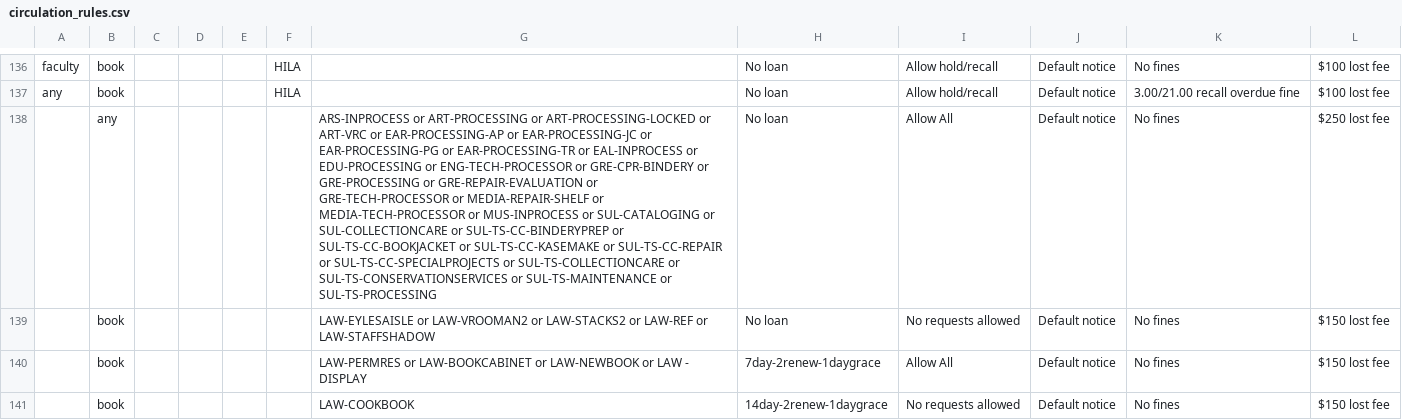
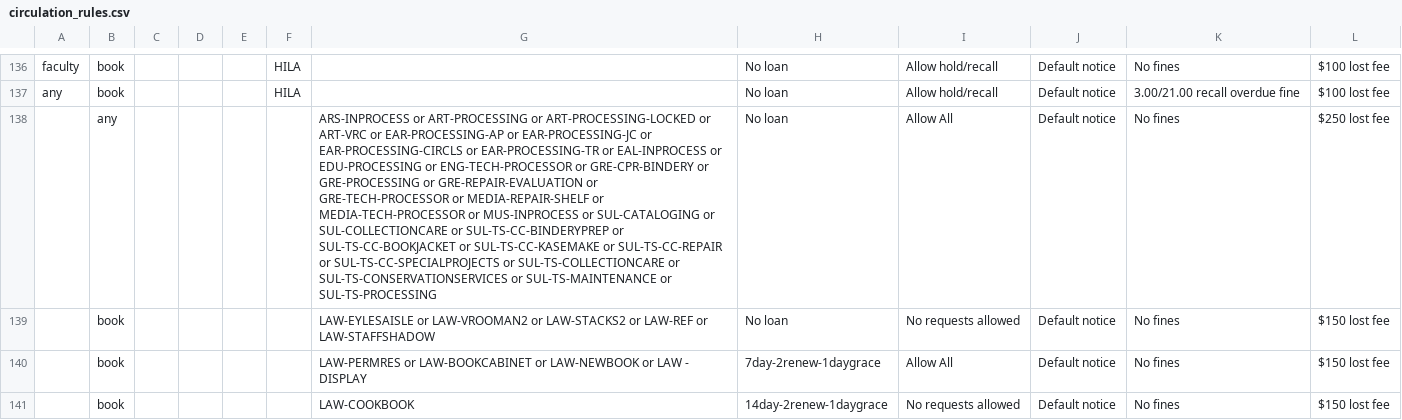
Before and after one commit to dev-wizard85/SearchWorks, a CSV file: config/folio/circulation_rules.csv, drawn as a sheet; only a part is shown, gaps mark what is left out; the diff covers the shown part only; the diff names each change by its address in the sheet, - before the commit and + after, or states it on an @@ line.

Commit message:
Update FOLIO types

```diff
--- a/config/folio/circulation_rules.csv
+++ b/config/folio/circulation_rules.csv
-G138: …EAR-PROCESSING-JC or EAR-PROCESSING-PG or EAR-PROCESSING-TR…
+G138: …EAR-PROCESSING-JC or EAR-PROCESSING-CIRCLS or EAR-PROCESSING-TR…
```
Also changed, not shown: 3 edited cells elsewhere in this file, config/folio/locations.csv, 1 other file.
